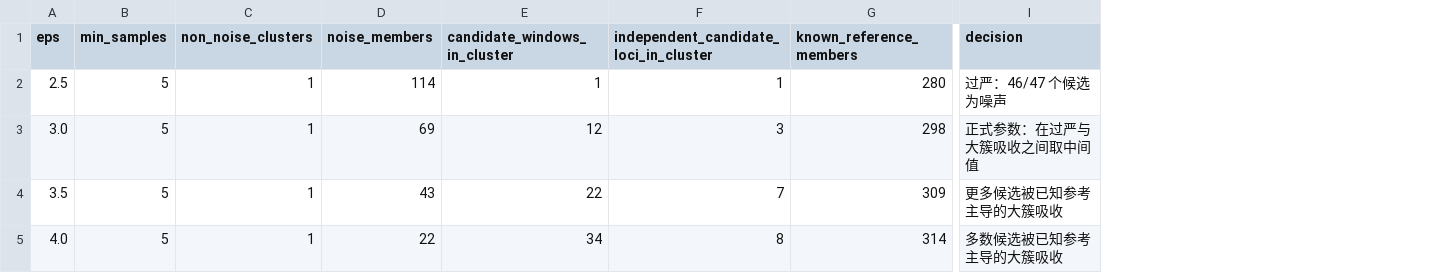
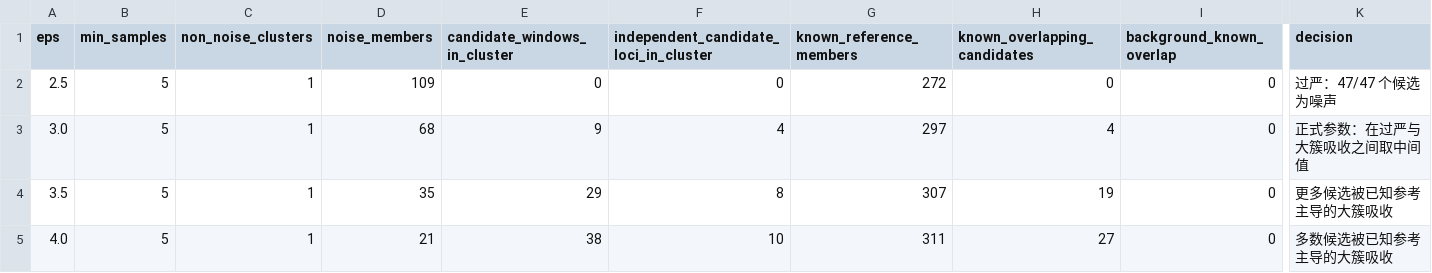
Before and after one commit to hycx233/deep-learning, a CSV file: docs/results/clustering/parameter_trials.csv, drawn as a sheet; only a part is shown, gaps mark what is left out; addresses are those after the commit; the diff names each change by its address in the sheet, - before the commit and + after, or states it on an @@ line.

```diff
--- a/docs/results/clustering/parameter_trials.csv
+++ b/docs/results/clustering/parameter_trials.csv
+column H (known_overlapping_candidates), rows 2-5: 0 | 4 | 19 | 27
+column I (background_known_overlap), rows 2-5: all 0
-D2 (noise_members): 114
+D2 (noise_members): 109
-E2 (candidate_windows_in_cluster): 1
+E2 (candidate_windows_in_cluster): 0
-F2: 1
+F2: 0
-G2 (known_reference_members): 280
+G2 (known_reference_members): 272
-K2 (decision): 过严：46/47 个候选为噪声
+K2 (decision): 过严：47/47 个候选为噪声
-D3 (noise_members): 69
+D3 (noise_members): 68
-E3 (candidate_windows_in_cluster): 12
+E3 (candidate_windows_in_cluster): 9
-F3: 3
+F3: 4
-G3 (known_reference_members): 298
+G3 (known_reference_members): 297
-D4 (noise_members): 43
+D4 (noise_members): 35
-E4 (candidate_windows_in_cluster): 22
+E4 (candidate_windows_in_cluster): 29
-F4: 7
+F4: 8
-G4 (known_reference_members): 309
+G4 (known_reference_members): 307
-D5 (noise_members): 22
+D5 (noise_members): 21
-E5 (candidate_windows_in_cluster): 34
+E5 (candidate_windows_in_cluster): 38
-F5: 8
+F5: 10
-G5 (known_reference_members): 314
+G5 (known_reference_members): 311
```
Also changed, not shown: docs/results/clustering/candidate_clusters.csv, docs/results/clustering/cluster_members.csv, 8 other files.
